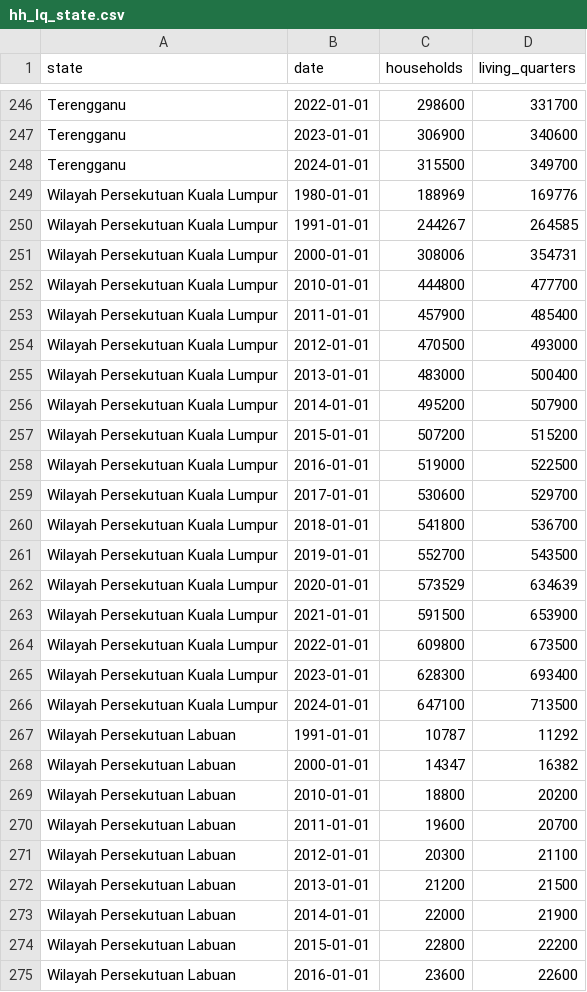
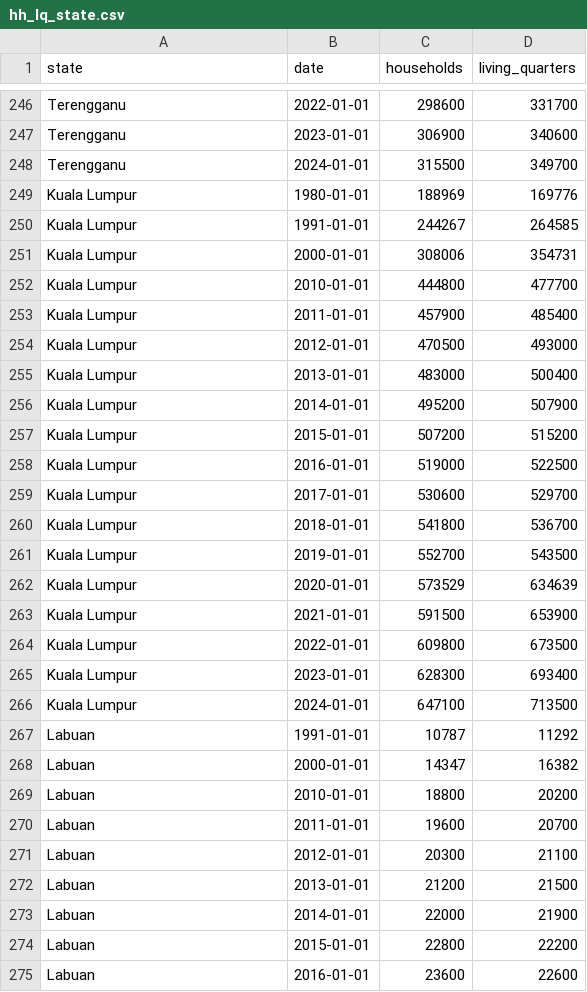
Before and after one commit to Bdonng35/FIT2179, a CSV file: data/hh_lq_state.csv, drawn as a sheet; only a part is shown, gaps mark what is left out; the diff covers the shown part only.

```diff
--- a/data/hh_lq_state.csv
+++ b/data/hh_lq_state.csv
@@ -248,28 +248,28 @@ Terengganu,2023-01-01,306900,340600
 Terengganu,2024-01-01,315500,349700
-Wilayah Persekutuan Kuala Lumpur,1980-01-01,188969,169776
-Wilayah Persekutuan Kuala Lumpur,1991-01-01,244267,264585
-Wilayah Persekutuan Kuala Lumpur,2000-01-01,308006,354731
-Wilayah Persekutuan Kuala Lumpur,2010-01-01,444800,477700
-Wilayah Persekutuan Kuala Lumpur,2011-01-01,457900,485400
-Wilayah Persekutuan Kuala Lumpur,2012-01-01,470500,493000
-Wilayah Persekutuan Kuala Lumpur,2013-01-01,483000,500400
-Wilayah Persekutuan Kuala Lumpur,2014-01-01,495200,507900
-Wilayah Persekutuan Kuala Lumpur,2015-01-01,507200,515200
-Wilayah Persekutuan Kuala Lumpur,2016-01-01,519000,522500
-Wilayah Persekutuan Kuala Lumpur,2017-01-01,530600,529700
-Wilayah Persekutuan Kuala Lumpur,2018-01-01,541800,536700
-Wilayah Persekutuan Kuala Lumpur,2019-01-01,552700,543500
-Wilayah Persekutuan Kuala Lumpur,2020-01-01,573529,634639
-Wilayah Persekutuan Kuala Lumpur,2021-01-01,591500,653900
-Wilayah Persekutuan Kuala Lumpur,2022-01-01,609800,673500
-Wilayah Persekutuan Kuala Lumpur,2023-01-01,628300,693400
-Wilayah Persekutuan Kuala Lumpur,2024-01-01,647100,713500
-Wilayah Persekutuan Labuan,1991-01-01,10787,11292
-Wilayah Persekutuan Labuan,2000-01-01,14347,16382
-Wilayah Persekutuan Labuan,2010-01-01,18800,20200
-Wilayah Persekutuan Labuan,2011-01-01,19600,20700
-Wilayah Persekutuan Labuan,2012-01-01,20300,21100
-Wilayah Persekutuan Labuan,2013-01-01,21200,21500
-Wilayah Persekutuan Labuan,2014-01-01,22000,21900
-Wilayah Persekutuan Labuan,2015-01-01,22800,22200
-Wilayah Persekutuan Labuan,2016-01-01,23600,22600
+Kuala Lumpur,1980-01-01,188969,169776
+Kuala Lumpur,1991-01-01,244267,264585
+Kuala Lumpur,2000-01-01,308006,354731
+Kuala Lumpur,2010-01-01,444800,477700
+Kuala Lumpur,2011-01-01,457900,485400
+Kuala Lumpur,2012-01-01,470500,493000
+Kuala Lumpur,2013-01-01,483000,500400
+Kuala Lumpur,2014-01-01,495200,507900
+Kuala Lumpur,2015-01-01,507200,515200
+Kuala Lumpur,2016-01-01,519000,522500
+Kuala Lumpur,2017-01-01,530600,529700
+Kuala Lumpur,2018-01-01,541800,536700
+Kuala Lumpur,2019-01-01,552700,543500
+Kuala Lumpur,2020-01-01,573529,634639
+Kuala Lumpur,2021-01-01,591500,653900
+Kuala Lumpur,2022-01-01,609800,673500
+Kuala Lumpur,2023-01-01,628300,693400
+Kuala Lumpur,2024-01-01,647100,713500
+Labuan,1991-01-01,10787,11292
+Labuan,2000-01-01,14347,16382
+Labuan,2010-01-01,18800,20200
+Labuan,2011-01-01,19600,20700
+Labuan,2012-01-01,20300,21100
+Labuan,2013-01-01,21200,21500
+Labuan,2014-01-01,22000,21900
+Labuan,2015-01-01,22800,22200
+Labuan,2016-01-01,23600,22600
```
Also changed, not shown: 23 edited cells elsewhere in this file, data/hh_access_amenities.csv, data/hh_income_district.csv, 15 other files.
